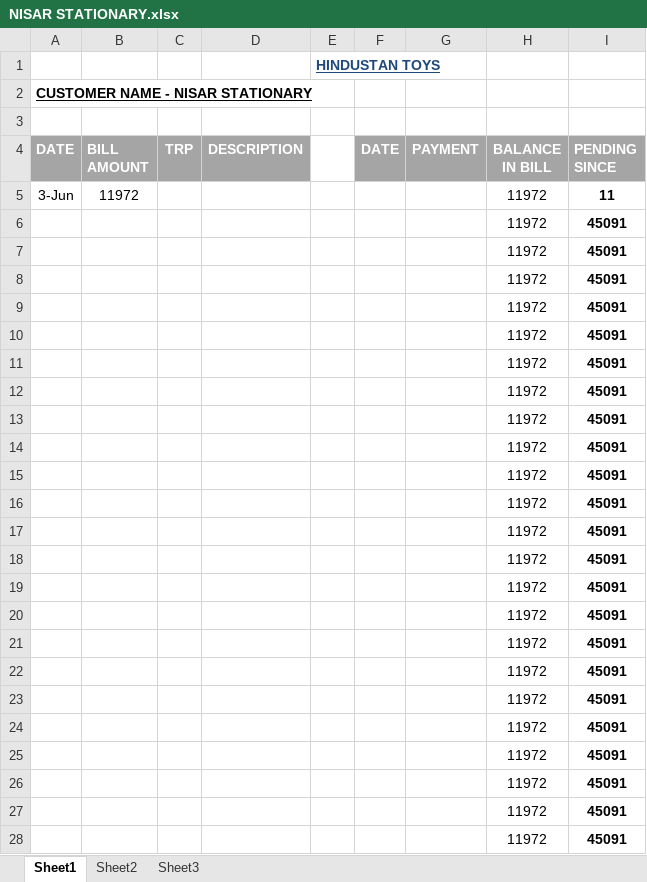
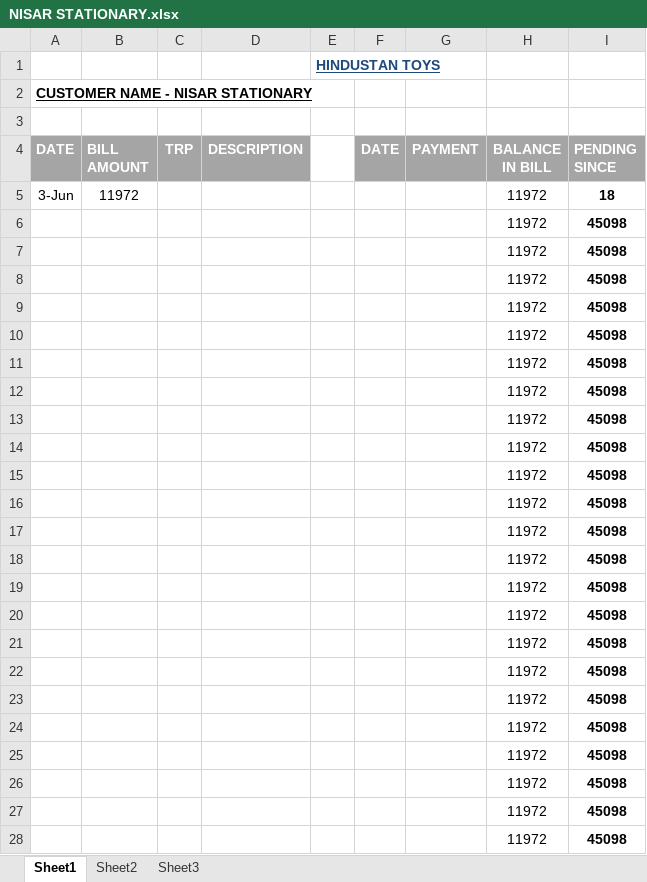
Before and after one commit to hunksammy/2084377289testbysam, an Excel workbook: IMPORTANT/NISAR STATIONARY.xlsx, sheet Sheet1, drawn as a sheet; only a part is shown; values as stored, in another font and other column widths than the file's, no borders; conditional formats not drawn; the diff covers the shown part only; the diff names each change by its address in the sheet, - before the commit and + after, or states it on an @@ line.

```diff
--- a/IMPORTANT/NISAR STATIONARY.xlsx (sheet Sheet1)
+++ b/IMPORTANT/NISAR STATIONARY.xlsx (sheet Sheet1)
-I5 (PENDING SINCE): 11
+I5 (PENDING SINCE): 18
-I6:I28 (PENDING SINCE): 45091
+I6:I28 (PENDING SINCE): 45098
```
Also changed, not shown: 6 edited cells elsewhere in this sheet, IMPORTANT/NOOR.xlsx, IMPORTANT/NOVICE.xlsx, 29 other files.
